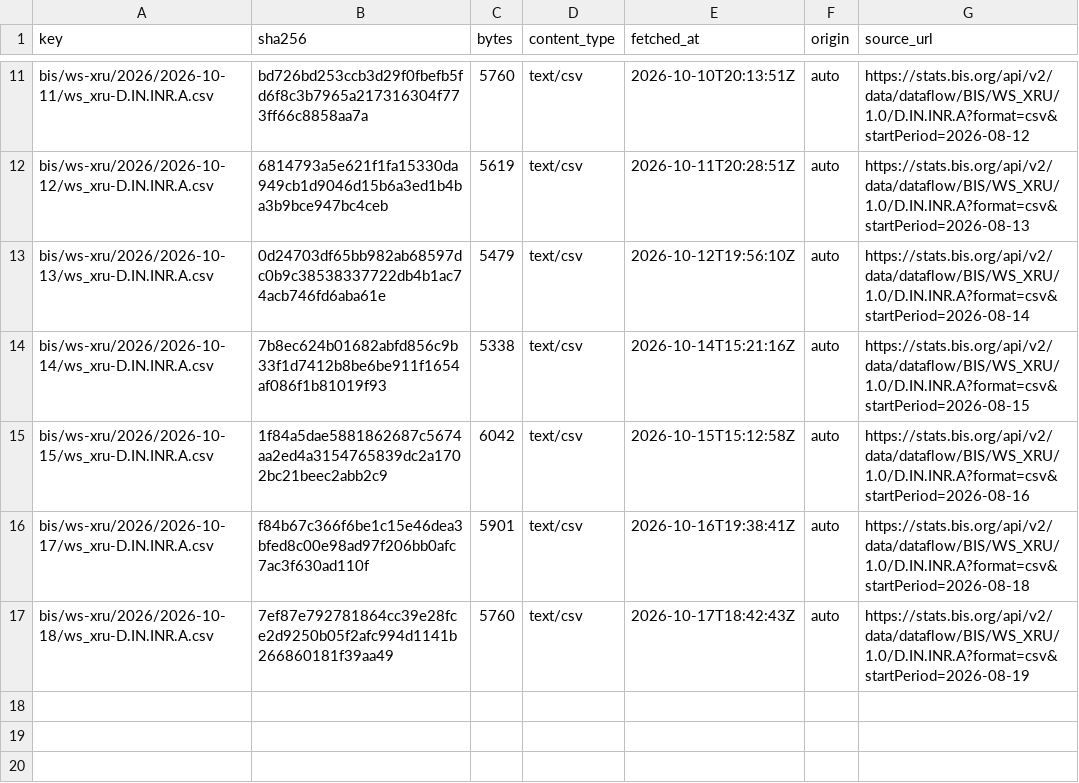
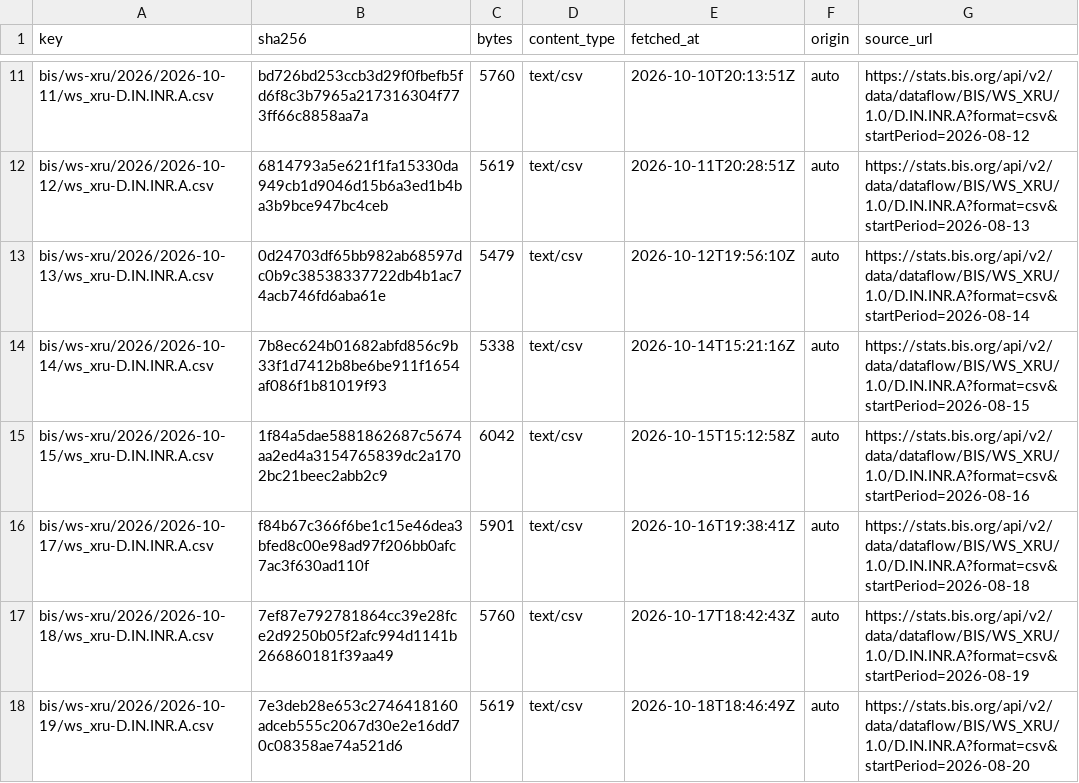
Before and after one commit to xfina-dev/xfina-data, a CSV file: v1/manifests/bis-usd-inr.csv, drawn as a sheet; only a part is shown, gaps mark what is left out; the diff names each change by its address in the sheet, - before the commit and + after, or states it on an @@ line.

```diff
--- a/v1/manifests/bis-usd-inr.csv
+++ b/v1/manifests/bis-usd-inr.csv
+row 18: bis/ws-xru/2026/2026-10-19/ws_xru-D.IN.INR.A.csv | 7e3deb28e653c2746418160adceb555c2067d30e2e16dd70c08358ae74a521d6 | 5619 | text/csv | 2026-10-18T18:46:49Z | auto | https://stats.bis.org/api/v2/data/dataflow/BIS/WS_XRU/1.0/D.IN.INR.A?format=csv&startPeriod=2026-08-20
```
Also changed, not shown: 1 other file.
